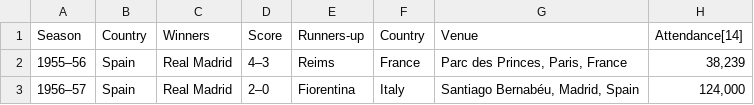
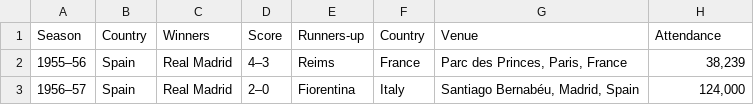
Before and after one commit to Mustafa-Herdan/Web-Scraping-UEFA, a CSV file: UEFA Champions League.csv, drawn as a sheet; only a part is shown; the diff names each change by its address in the sheet, - before the commit and + after, or states it on an @@ line.

Commit message:
Update UEFA Champions League.csv

```diff
--- a/UEFA Champions League.csv
+++ b/UEFA Champions League.csv
-H1: Attendance[14]
+H1: Attendance
```
